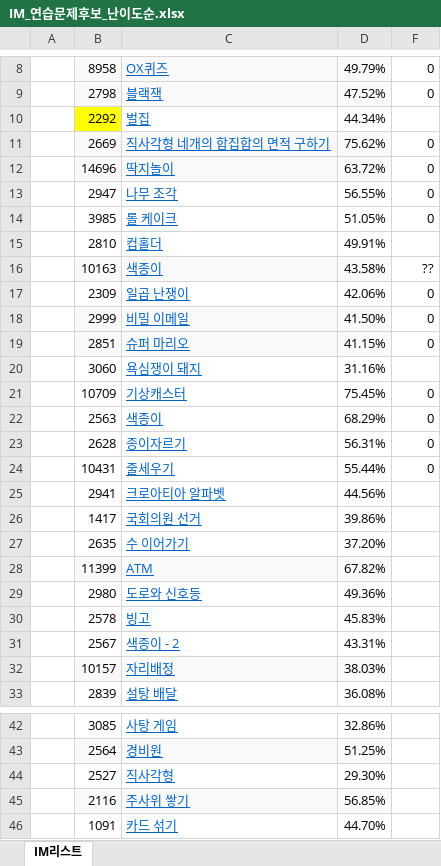
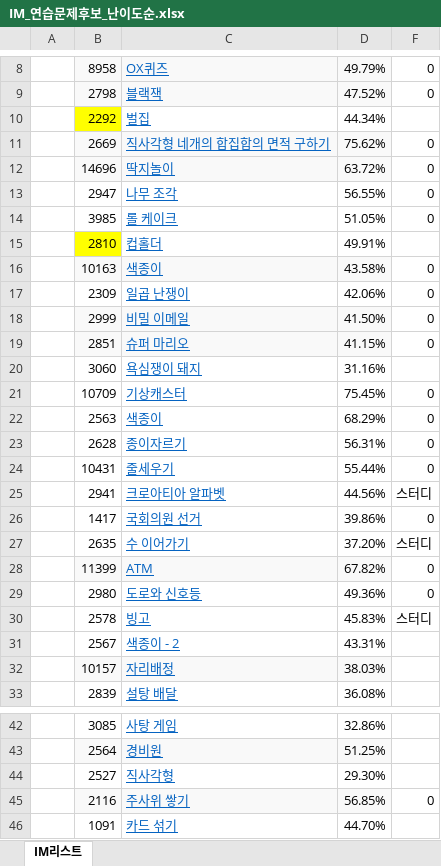
Before and after one commit to hanulkimm/TIL, an Excel workbook: IM_연습문제후보_난이도순.xlsx, sheet IM리스트, drawn as a sheet; only a part is shown, gaps mark what is left out; values as stored, in another font and other column widths than the file's, no borders; the diff names each change by its address in the sheet, - before the commit and + after, or states it on an @@ line.

Commit message:
update

```diff
--- a/IM_연습문제후보_난이도순.xlsx (sheet IM리스트)
+++ b/IM_연습문제후보_난이도순.xlsx (sheet IM리스트)
-B15 fill: none
+B15 fill: #FFFF00
-F16: ??
+F16: 0
-F25: (empty)
+F25: 스터디
-F26: (empty)
+F26: 0
-F27: (empty)
+F27: 스터디
-F28:F29: (empty)
+F28:F29: 0
-F30: (empty)
+F30: 스터디
-F45: (empty)
+F45: 0
```
